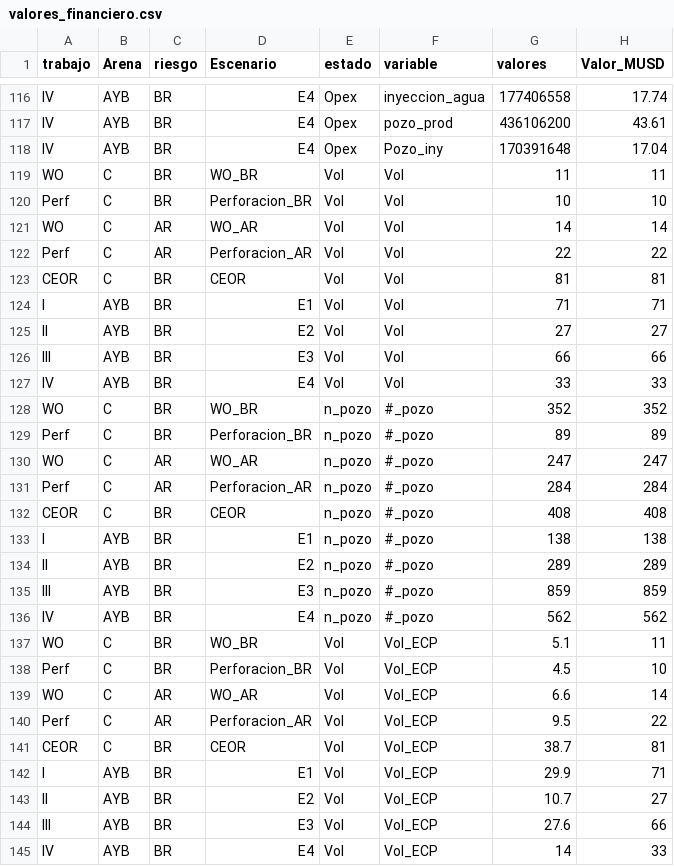
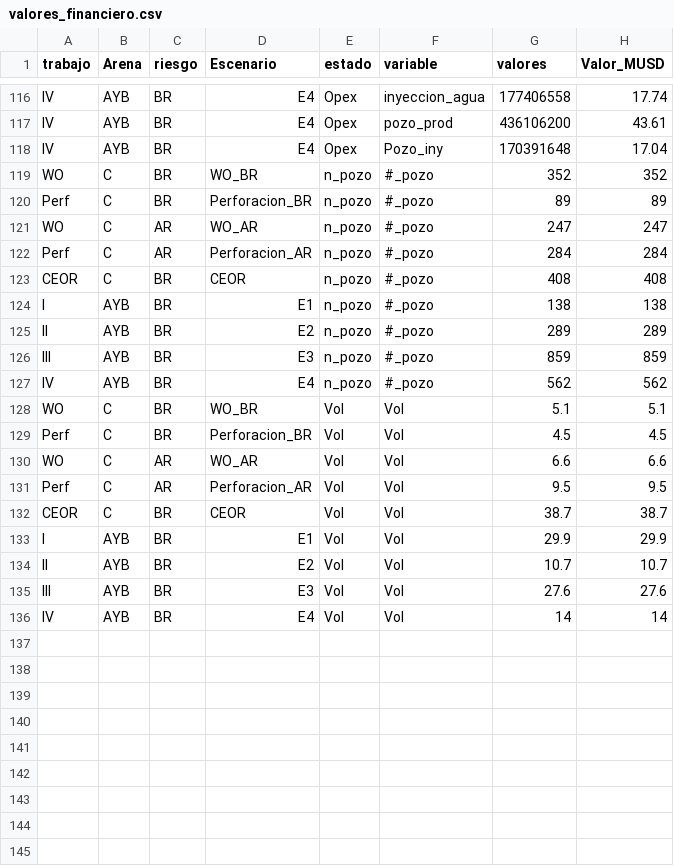
Before and after one commit to jorgemedina87/LCI, a CSV file: BD/valores_financiero.csv, drawn as a sheet; only a part is shown, gaps mark what is left out.

Commit message:
Add files via upload

```diff
--- a/BD/valores_financiero.csv
+++ b/BD/valores_financiero.csv
@@ -118,11 +118,2 @@ IV,AYB,BR,E4,Opex,pozo_prod,436106200,43.61
 IV,AYB,BR,E4,Opex,Pozo_iny,170391648,17.04
-WO,C,BR,WO_BR,Vol,Vol,11,11
-Perf,C,BR,Perforacion_BR,Vol,Vol,10,10
-WO,C,AR,WO_AR,Vol,Vol,14,14
-Perf,C,AR,Perforacion_AR,Vol,Vol,22,22
-CEOR,C,BR,CEOR,Vol,Vol,81,81
-I,AYB,BR,E1,Vol,Vol,71,71
-II,AYB,BR,E2,Vol,Vol,27,27
-III,AYB,BR,E3,Vol,Vol,66,66
-IV,AYB,BR,E4,Vol,Vol,33,33
 WO,C,BR,WO_BR,n_pozo,#_pozo,352,352
@@ -136,10 +127,10 @@ III,AYB,BR,E3,n_pozo,#_pozo,859,859
 IV,AYB,BR,E4,n_pozo,#_pozo,562,562
-WO,C,BR,WO_BR,Vol,Vol_ECP,5.1,11
-Perf,C,BR,Perforacion_BR,Vol,Vol_ECP,4.5,10
-WO,C,AR,WO_AR,Vol,Vol_ECP,6.6,14
-Perf,C,AR,Perforacion_AR,Vol,Vol_ECP,9.5,22
-CEOR,C,BR,CEOR,Vol,Vol_ECP,38.7,81
-I,AYB,BR,E1,Vol,Vol_ECP,29.9,71
-II,AYB,BR,E2,Vol,Vol_ECP,10.7,27
-III,AYB,BR,E3,Vol,Vol_ECP,27.6,66
-IV,AYB,BR,E4,Vol,Vol_ECP,14,33
+WO,C,BR,WO_BR,Vol,Vol,5.1,5.1
+Perf,C,BR,Perforacion_BR,Vol,Vol,4.5,4.5
+WO,C,AR,WO_AR,Vol,Vol,6.6,6.6
+Perf,C,AR,Perforacion_AR,Vol,Vol,9.5,9.5
+CEOR,C,BR,CEOR,Vol,Vol,38.7,38.7
+I,AYB,BR,E1,Vol,Vol,29.9,29.9
+II,AYB,BR,E2,Vol,Vol,10.7,10.7
+III,AYB,BR,E3,Vol,Vol,27.6,27.6
+IV,AYB,BR,E4,Vol,Vol,14,14
```
